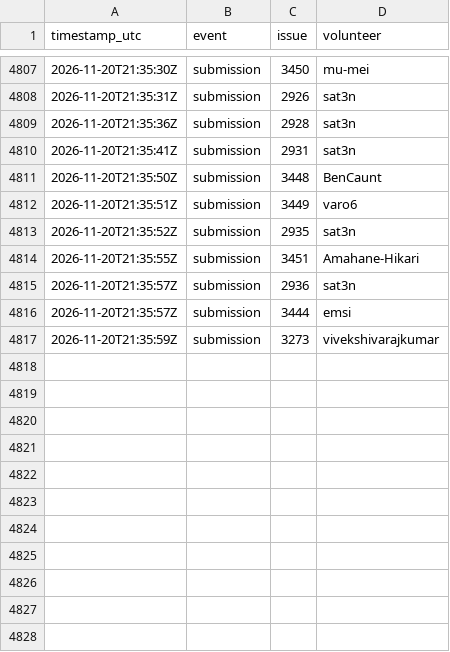
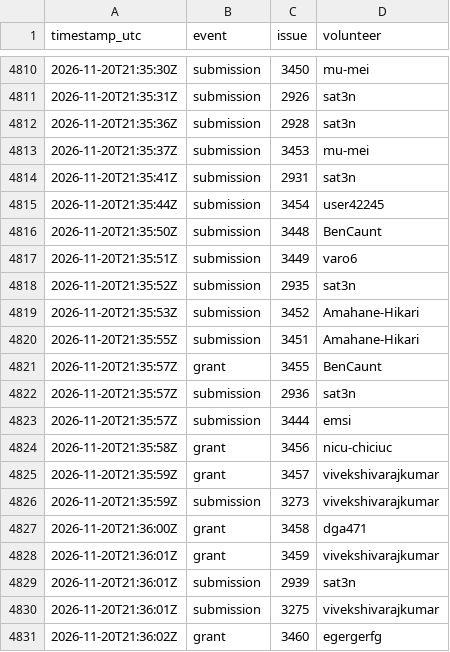
Before and after one commit to 1337isnot1337/alpoge-rh-replay, a TSV file: tracker/activity.tsv, drawn as a sheet; only a part is shown, gaps mark what is left out; the diff covers the shown part only; the diff names each change by its address in the sheet, - before the commit and + after, or states it on an @@ line.

```diff
--- a/tracker/activity.tsv
+++ b/tracker/activity.tsv
+row 4813: 2026-11-20T21:35:37Z | submission | 3453 | mu-mei
+row 4815: 2026-11-20T21:35:44Z | submission | 3454 | user42245
+row 4819: 2026-11-20T21:35:53Z | submission | 3452 | Amahane-Hikari
+row 4821: 2026-11-20T21:35:57Z | grant | 3455 | BenCaunt
+row 4824: 2026-11-20T21:35:58Z | grant | 3456 | nicu-chiciuc
+row 4825: 2026-11-20T21:35:59Z | grant | 3457 | vivekshivarajkumar
+row 4827: 2026-11-20T21:36:00Z | grant | 3458 | dga471
+row 4828: 2026-11-20T21:36:01Z | grant | 3459 | vivekshivarajkumar
+row 4829: 2026-11-20T21:36:01Z | submission | 2939 | sat3n
+row 4830: 2026-11-20T21:36:01Z | submission | 3275 | vivekshivarajkumar
+row 4831: 2026-11-20T21:36:02Z | grant | 3460 | egergerfg
```
Also changed, not shown: 29 added rows elsewhere in this file, 8 other files.
